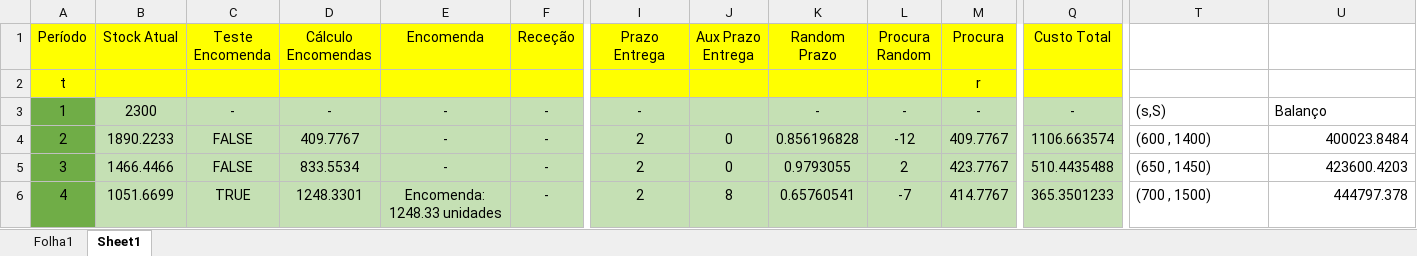
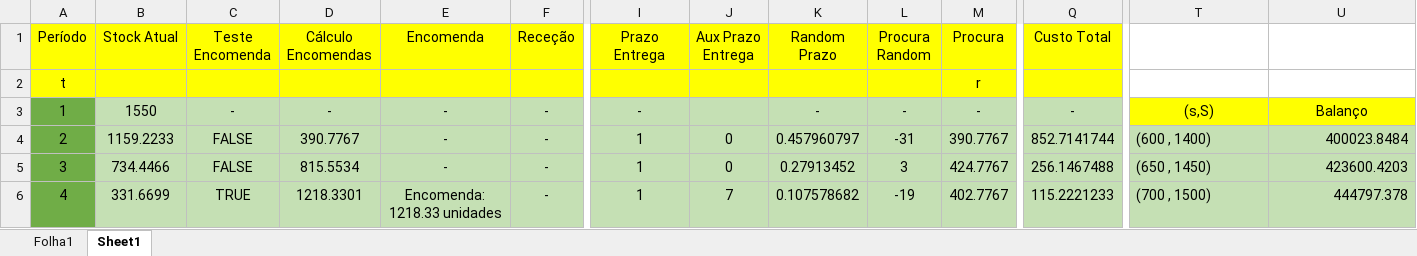
Before and after one commit to MelhorQueSVN/MEIO, an Excel workbook: Excel/MEIO_TP.xlsx, sheet Sheet1, drawn as a sheet; only a part is shown, gaps mark what is left out; values as stored, in another font and other column widths than the file's, no borders; charts and pictures not drawn; the diff covers the shown part only; the diff names each change by its address in the sheet, - before the commit and + after, or states it on an @@ line.

Commit message:
Mega gráficooooo

```diff
--- a/Excel/MEIO_TP.xlsx (sheet Sheet1)
+++ b/Excel/MEIO_TP.xlsx (sheet Sheet1)
-B3 (Stock Atual): 2300
+B3 (Stock Atual): 1550
@@ T3:U3 fill: none → #FFFF00, alignment: left → center @@
-B4 (Stock Atual): 1890.2233
+B4 (Stock Atual): 1159.2233
-D4 (Cálculo Encomendas): 409.7767
+D4 (Cálculo Encomendas): 390.7767
-I4:I6 (Prazo Entrega): 2
+I4:I6 (Prazo Entrega): 1
-K4 (Random Prazo): 0.856196828
+K4 (Random Prazo): 0.457960797
-L4 (Procura Random): -12
+L4 (Procura Random): -31
-M4 (Procura): 409.7767
+M4 (Procura): 390.7767
-Q4 (Custo Total): 1106.663574
+Q4 (Custo Total): 852.7141744
-T4:U6 fill: none
+T4:U6 fill: #C5E0B4
-B5 (Stock Atual): 1466.4466
+B5 (Stock Atual): 734.4466
-D5 (Cálculo Encomendas): 833.5534
+D5 (Cálculo Encomendas): 815.5534
-K5 (Random Prazo): 0.9793055
+K5 (Random Prazo): 0.27913452
-L5 (Procura Random): 2
+L5 (Procura Random): 3
-M5 (Procura): 423.7767
+M5 (Procura): 424.7767
-Q5 (Custo Total): 510.4435488
+Q5 (Custo Total): 256.1467488
-B6 (Stock Atual): 1051.6699
+B6 (Stock Atual): 331.6699
-D6 (Cálculo Encomendas): 1248.3301
+D6 (Cálculo Encomendas): 1218.3301
-E6 (Encomenda): Encomenda: 1248.33 unidades
+E6 (Encomenda): Encomenda: 1218.33 unidades
-J6 (Aux Prazo Entrega): 8
+J6 (Aux Prazo Entrega): 7
-K6 (Random Prazo): 0.65760541
+K6 (Random Prazo): 0.107578682
-L6 (Procura Random): -7
+L6 (Procura Random): -19
-M6 (Procura): 414.7767
+M6 (Procura): 402.7767
-Q6 (Custo Total): 365.3501233
+Q6 (Custo Total): 115.2221233
```
Also changed, not shown: 500 edited cells and cell formats elsewhere in this sheet, charts or pictures.
